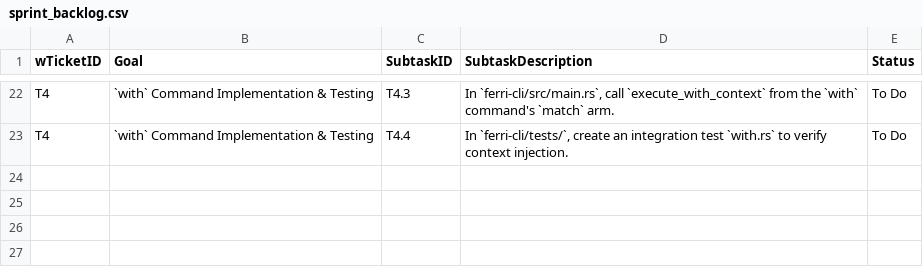
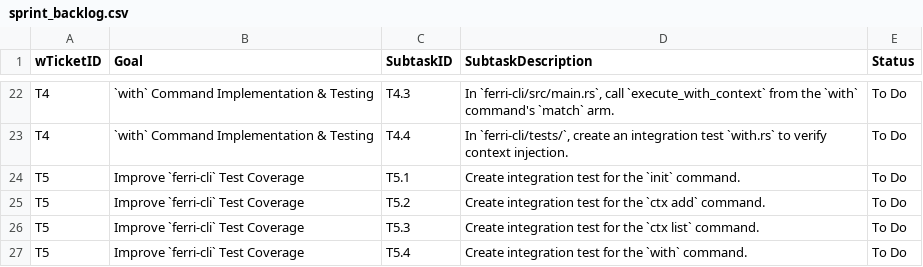
Before and after one commit to ferri-tools/ferri, a CSV file: pm/sprint_backlog.csv, drawn as a sheet; only a part is shown, gaps mark what is left out; the diff names each change by its address in the sheet, - before the commit and + after, or states it on an @@ line.

Commit message:
docs: add ticket for improving ferri-cli test coverage

```diff
--- a/pm/sprint_backlog.csv
+++ b/pm/sprint_backlog.csv
+row 24: T5 | Improve `ferri-cli` Test Coverage | T5.1 | Create integration test for the `init` command. | To Do
+row 25: T5 | Improve `ferri-cli` Test Coverage | T5.2 | Create integration test for the `ctx add` command. | To Do
+row 26: T5 | Improve `ferri-cli` Test Coverage | T5.3 | Create integration test for the `ctx list` command. | To Do
+row 27: T5 | Improve `ferri-cli` Test Coverage | T5.4 | Create integration test for the `with` command. | To Do
```
